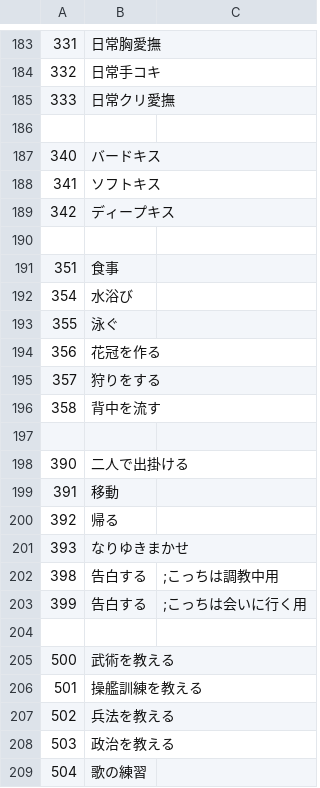
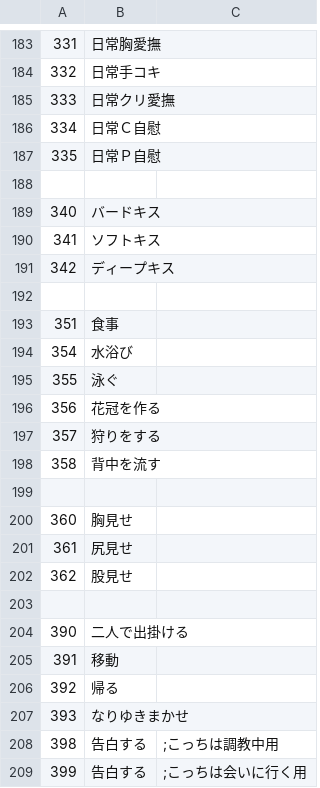
Before and after one commit to napo-sawada/era4X, a CSV file: CSV/Train.csv, drawn as a sheet; only a part is shown, gaps mark what is left out; the shorter side is filled out with more unchanged rows; the diff names each change by its address in the sheet, - before the commit and + after, or states it on an @@ line.

```diff
--- a/CSV/Train.csv
+++ b/CSV/Train.csv
+row 186: 334 | 日常Ｃ自慰
+row 187: 335 | 日常Ｐ自慰
+row 199: (empty)
+row 200: 360 | 胸見せ
+row 201: 361 | 尻見せ
+row 202: 362 | 股見せ
```
Also changed, not shown: 9 other files.
